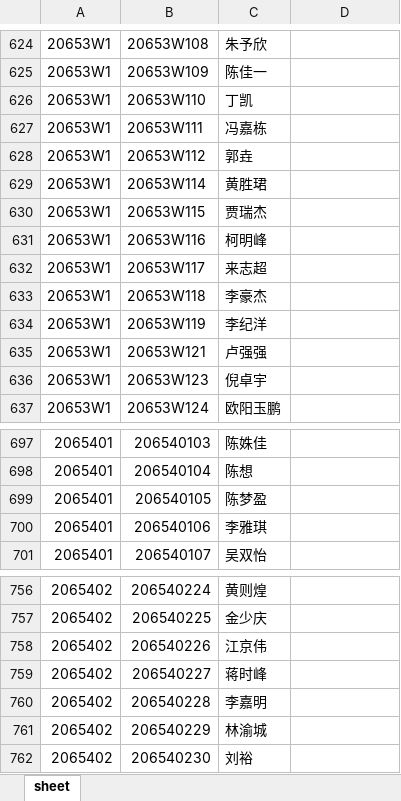
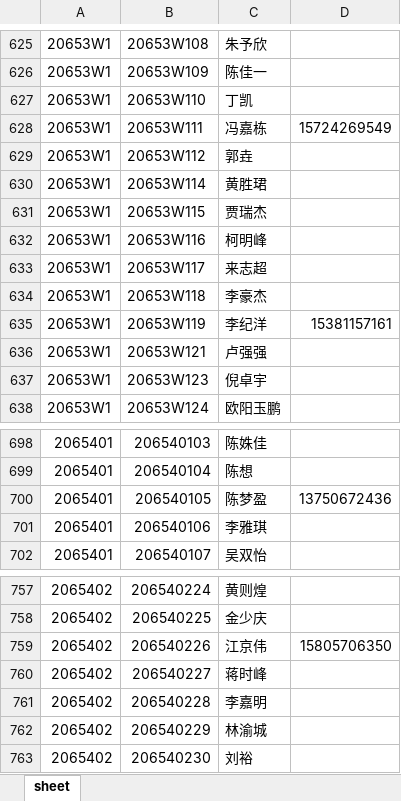
Before and after one commit to qiuzhe-top/ChileCat, an Excel workbook: Manage/upload_file/智慧彩云初始化数据/智慧交通/智慧交通学生名单.xlsx, sheet sheet, drawn as a sheet; only a part is shown, gaps mark what is left out; values as stored, in another font and other column widths than the file's, no cell formats; conditional formats not drawn; addresses are those after the commit; the diff covers the shown part only; the diff names each change by its address in the sheet, - before the commit and + after, or states it on an @@ line.

```diff
--- a/Manage/upload_file/智慧彩云初始化数据/智慧交通/智慧交通学生名单.xlsx (sheet sheet)
+++ b/Manage/upload_file/智慧彩云初始化数据/智慧交通/智慧交通学生名单.xlsx (sheet sheet)
-D628: (empty)
+D628: 15724269549
-D635: (empty)
+D635: 15381157161
-D700: (empty)
+D700: 13750672436
-D759: (empty)
+D759: 15805706350
```
Also changed, not shown: 1 added row and 10 edited cells elsewhere in this sheet, cell formats, 16 other files.
